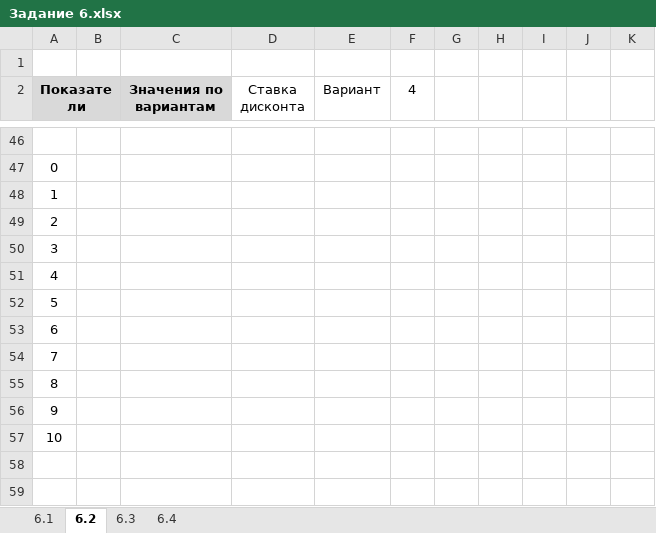
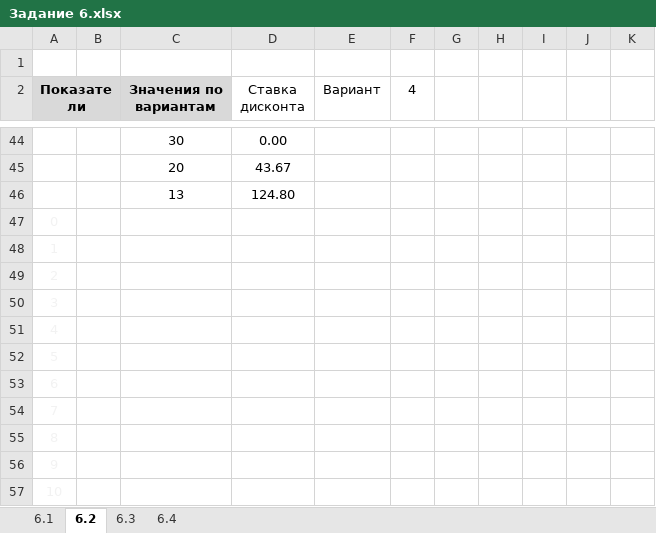
Before and after one commit to Alex-1701/Sem_8, an Excel workbook: OBPIT/Задание 6.xlsx, sheet 6.2, drawn as a sheet; only a part is shown, gaps mark what is left out; values as stored, in another font and other column widths than the file's, no borders; charts and pictures not drawn; addresses are those after the commit; the diff covers the shown part only; the diff names each change by its address in the sheet, - before the commit and + after, or states it on an @@ line.

```diff
--- a/OBPIT/Задание 6.xlsx (sheet 6.2)
+++ b/OBPIT/Задание 6.xlsx (sheet 6.2)
-row 44: (empty)
+row 44:  |  | 30 | 0.00
+row 45:  |  | 20 | 43.67
+row 46:  |  | 13 | 124.80
-A47:A57 text colour: black
+A47:A57 text colour: #F2F2F2
```
Also changed, not shown: 10 added rows, 12 removed rows, 12 edited cells and cell formats elsewhere in this sheet, charts or pictures, OBPIT/Задание 5.xlsx.
